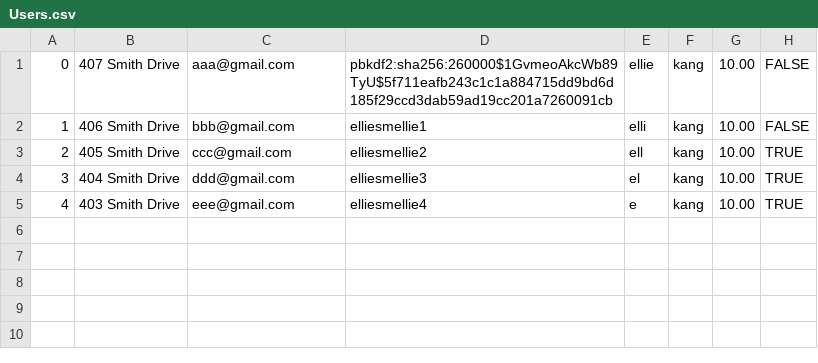
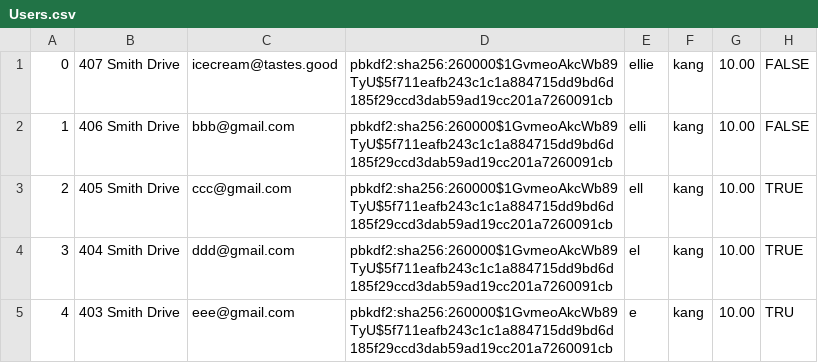
Before and after one commit to ekang100/e-commerce-app, a CSV file: db/data/Users.csv, drawn as a sheet.

```diff
--- a/db/data/Users.csv
+++ b/db/data/Users.csv
@@ -1,5 +1,5 @@
-0, 407 Smith Drive, aaa@gmail.com, pbkdf2:sha256:260000$1GvmeoAkcWb89TyU$5f711eafb243c1c1a884715dd9bd6d185f29ccd3dab59ad19cc201a7260091cb, ellie, kang, 10.00, FALSE
-1, 406 Smith Drive, bbb@gmail.com, elliesmellie1, elli, kang, 10.00, FALSE
-2, 405 Smith Drive, ccc@gmail.com, elliesmellie2, ell, kang, 10.00, TRUE
-3, 404 Smith Drive, ddd@gmail.com, elliesmellie3, el, kang, 10.00, TRUE
-4, 403 Smith Drive, eee@gmail.com, elliesmellie4, e, kang, 10.00, TRUE
+0, 407 Smith Drive,icecream@tastes.good,pbkdf2:sha256:260000$1GvmeoAkcWb89TyU$5f711eafb243c1c1a884715dd9bd6d185f29ccd3dab59ad19cc201a7260091cb, ellie, kang, 10.00, FALSE
+1, 406 Smith Drive,bbb@gmail.com,pbkdf2:sha256:260000$1GvmeoAkcWb89TyU$5f711eafb243c1c1a884715dd9bd6d185f29ccd3dab59ad19cc201a7260091cb, elli, kang, 10.00, FALSE
+2, 405 Smith Drive,ccc@gmail.com,pbkdf2:sha256:260000$1GvmeoAkcWb89TyU$5f711eafb243c1c1a884715dd9bd6d185f29ccd3dab59ad19cc201a7260091cb, ell, kang, 10.00, TRUE
+3, 404 Smith Drive,ddd@gmail.com,pbkdf2:sha256:260000$1GvmeoAkcWb89TyU$5f711eafb243c1c1a884715dd9bd6d185f29ccd3dab59ad19cc201a7260091cb, el, kang, 10.00, TRUE
+4, 403 Smith Drive,eee@gmail.com,pbkdf2:sha256:260000$1GvmeoAkcWb89TyU$5f711eafb243c1c1a884715dd9bd6d185f29ccd3dab59ad19cc201a7260091cb, e, kang, 10.00, TRU
```
Also changed, not shown: 5 other files.
